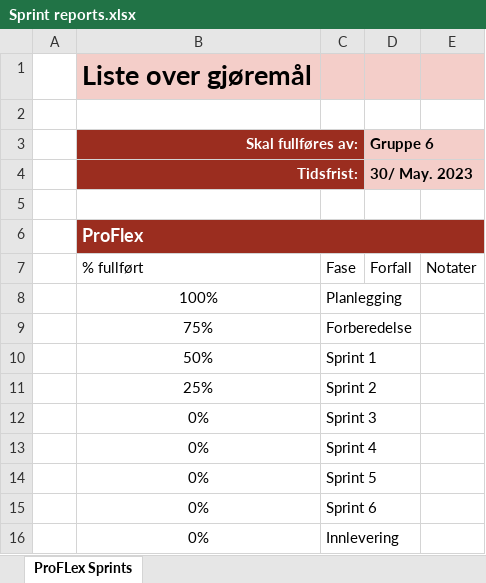
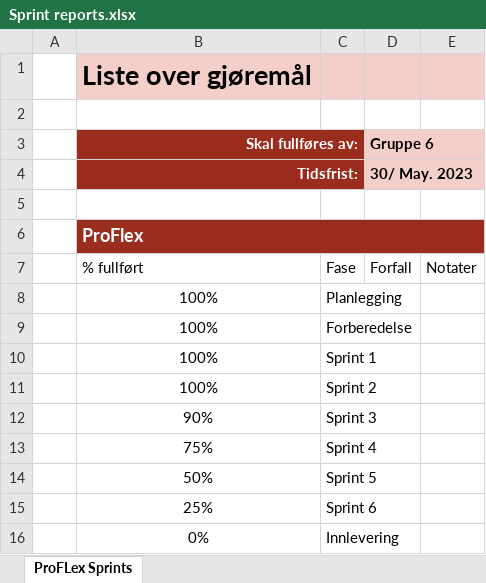
Before and after one commit to JakobFinstad/WebApplicationProject2023, an Excel workbook: Sprint reports.xlsx, sheet ProFLex Sprints, drawn as a sheet; values as stored, in another font and other column widths than the file's, no borders; conditional formats and table styles not drawn; removed rows and columns are numbered as before the commit, all else as after; the diff names each change by its address in the sheet, - before the commit and + after, or states it on an @@ line.

```diff
--- a/Sprint reports.xlsx (sheet ProFLex Sprints)
+++ b/Sprint reports.xlsx (sheet ProFLex Sprints)
+row 9:  | 100% | Forberedelse
+row 10:  | 100% | Sprint 1
+row 11:  | 100% | Sprint 2
+row 12:  | 90% | Sprint 3
-C13: Forberedelse
+C13: Sprint 4
-C14: Sprint 1
+C14: Sprint 5
-C15: Sprint 2
+C15: Sprint 6
-row 12:  | 0% | Sprint 3
-row 13:  | 0% | Sprint 4
-row 14:  | 0% | Sprint 5
-row 15:  | 0% | Sprint 6
```
Also changed, not shown: 3 other files.
